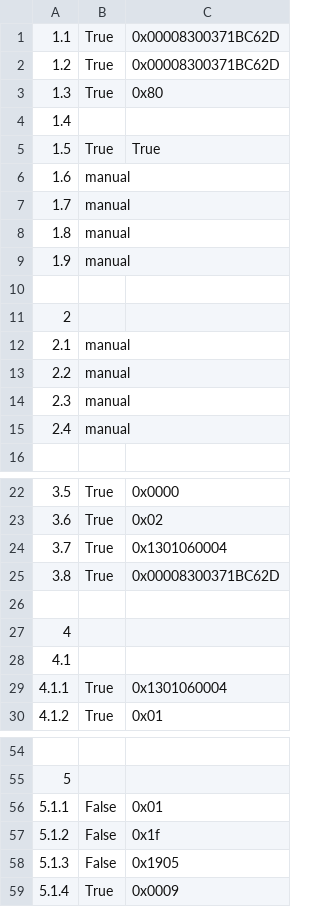
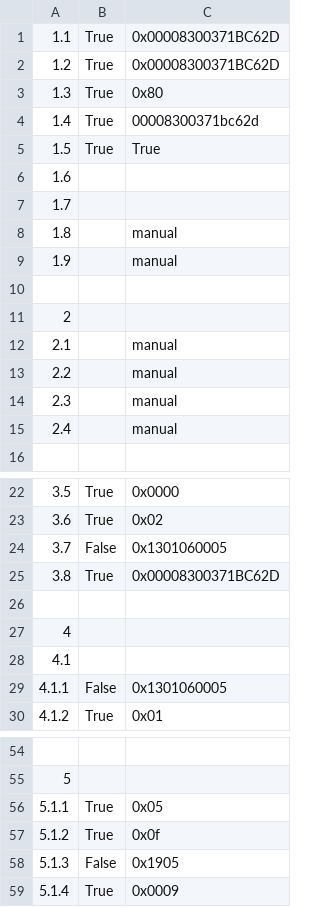
Before and after one commit to erkuo521/CAN-testing, a CSV file: data/result_0X80_0X5B8C3.csv, drawn as a sheet; only a part is shown, gaps mark what is left out.

```diff
--- a/data/result_0X80_0X5B8C3.csv
+++ b/data/result_0X80_0X5B8C3.csv
@@ -3,14 +3,14 @@
 1.3,True,0x80
-1.4
+1.4,True,00008300371bc62d
 1.5,True,True
-1.6,manual
-1.7,manual
-1.8,manual
-1.9,manual
+1.6
+1.7
+1.8,,manual
+1.9,,manual
 ""
 2
-2.1,manual
-2.2,manual
-2.3,manual
-2.4,manual
+2.1,,manual
+2.2,,manual
+2.3,,manual
+2.4,,manual
 ""
@@ -23,3 +23,3 @@
 3.6,True,0x02
-3.7,True,0x1301060004
+3.7,False,0x1301060005
 3.8,True,0x00008300371BC62D
@@ -28,3 +28,3 @@
 4.1
-4.1.1,True,0x1301060004
+4.1.1,False,0x1301060005
 4.1.2,True,0x01
@@ -55,4 +55,4 @@
 5
-5.1.1,False,0x01
-5.1.2,False,0x1f
+5.1.1,True,0x05
+5.1.2,True,0x0f
 5.1.3,False,0x1905
```
Also changed, not shown: data/result_0X81_0X5B94E.csv, 9 other files.
